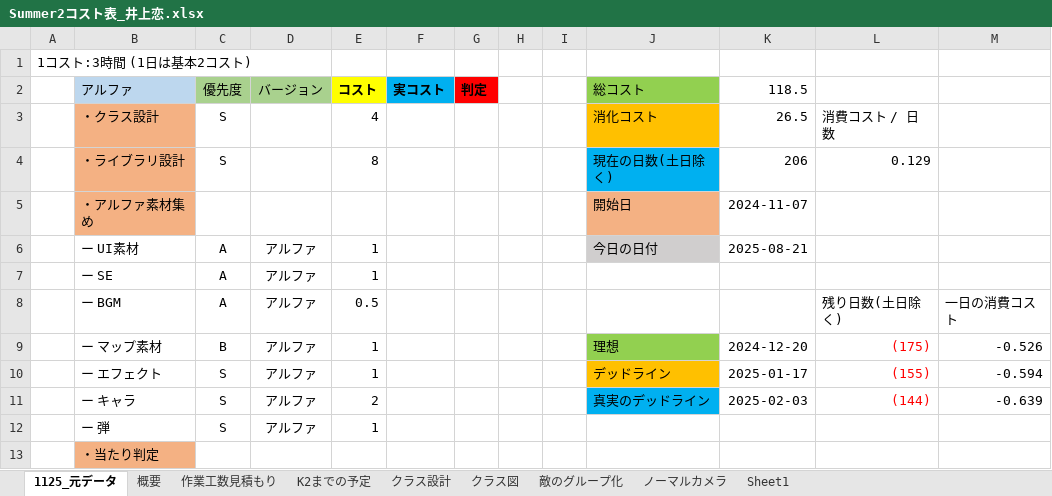
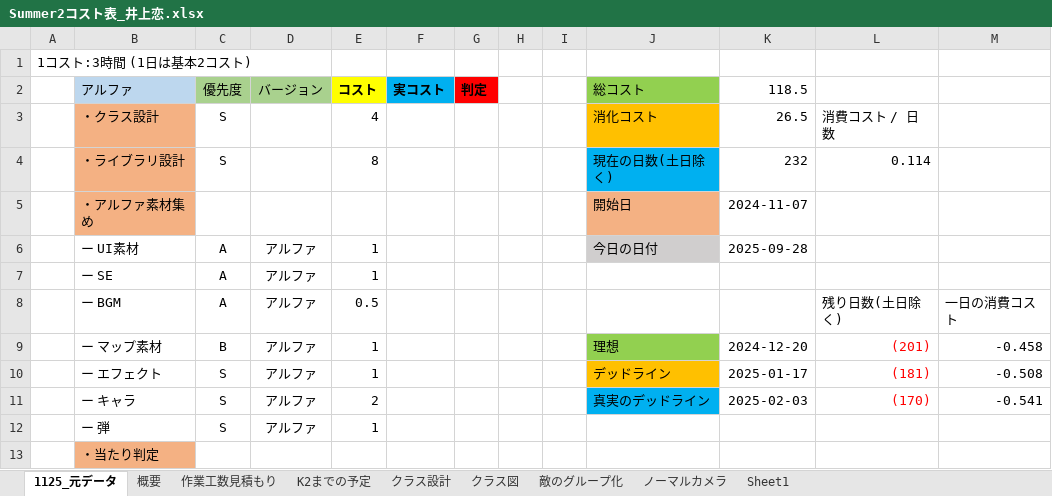
Before and after one commit to lovecap7/Summer2_ChangeCollidable, an Excel workbook: Summer2コスト表_井上恋.xlsx, sheet 1125_元データ, drawn as a sheet; only a part is shown; values as stored, in another font and other column widths than the file's, no borders; the diff names each change by its address in the sheet, - before the commit and + after, or states it on an @@ line.

```diff
--- a/Summer2コスト表_井上恋.xlsx (sheet 1125_元データ)
+++ b/Summer2コスト表_井上恋.xlsx (sheet 1125_元データ)
-K4 (118.5): 206
+K4 (118.5): 232
-L4: 0.129
+L4: 0.114
-K6 (118.5): 2025-08-21
+K6 (118.5): 2025-09-28
-L9: (175)
+L9: (201)
-M9: -0.526
+M9: -0.458
-L10: (155)
+L10: (181)
-M10: -0.594
+M10: -0.508
-L11: (144)
+L11: (170)
-M11: -0.639
+M11: -0.541
```
Also changed, not shown: sheet 作業工数見積もり, sheet 概要, formulas that keep their value, hidden cells, charts or pictures.
